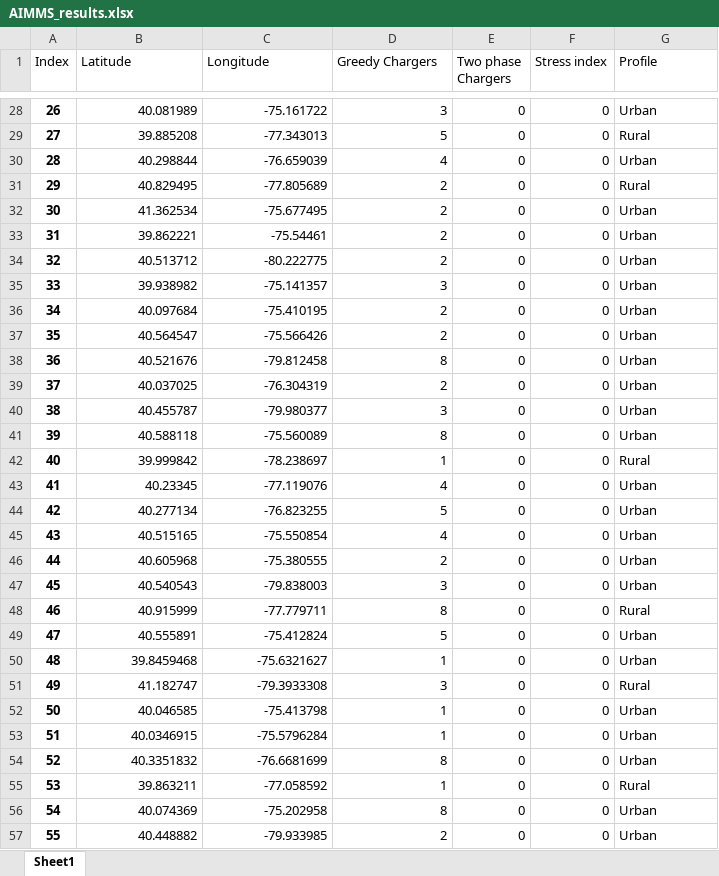
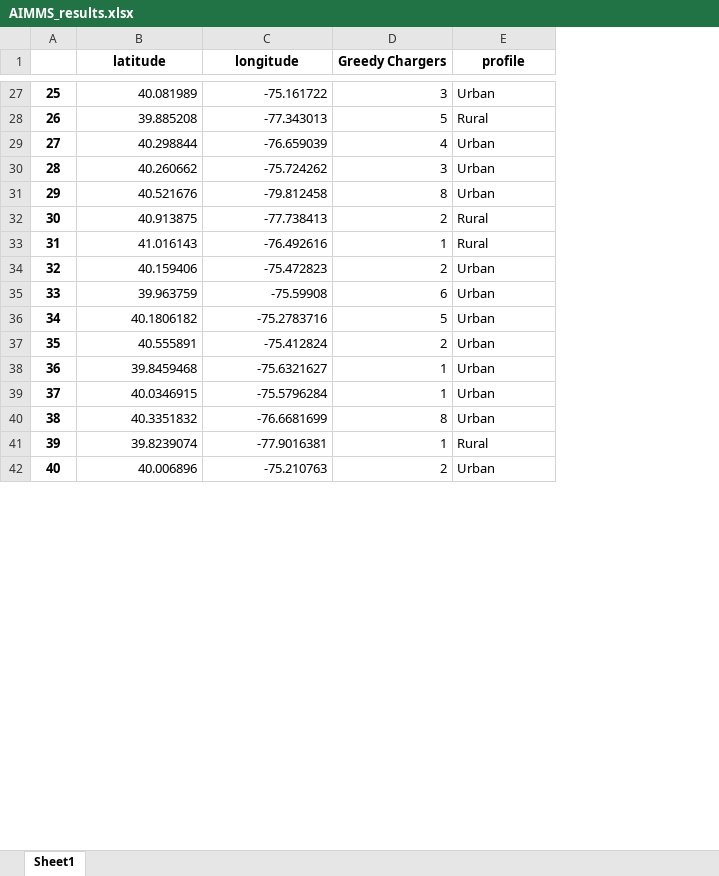
Before and after one commit to juanbeta98/MOPTA-23, an Excel workbook: Data/AIMMS_results.xlsx, sheet Sheet1, drawn as a sheet; only a part is shown, gaps mark what is left out; values as stored, in another font and other column widths than the file's, no borders; removed rows and columns are numbered as before the commit, all else as after; the diff covers the shown part only; the diff names each change by its address in the sheet, - before the commit and + after, or states it on an @@ line.

```diff
--- a/Data/AIMMS_results.xlsx (sheet Sheet1)
+++ b/Data/AIMMS_results.xlsx (sheet Sheet1)
-column E (Two phase Chargers), rows 28-30: all 0; row 35: 0; row 38: 0; rows 49-50: 0 | 0; rows 53-55: all 0; row 57: 0
-column F (Stress index), rows 28-30: all 0; row 35: 0; row 38: 0; rows 49-50: 0 | 0; rows 53-55: all 0; row 57: 0
@@ column A renumbered from row 1 down @@
-B1: Latitude
+B1: latitude
@@ B1:D1 bold: off → on, alignment: left → center @@
-C1: Longitude
+C1: longitude
-E1: Profile
+E1: profile
@@ E1 bold: off → on, alignment: left → center @@
-row 31: 29 | 40.829495 | -77.805689 | 2 | 0 | 0 | Rural
-row 32: 30 | 41.362534 | -75.677495 | 2 | 0 | 0 | Urban
-row 33: 31 | 39.862221 | -75.54461 | 2 | 0 | 0 | Urban
-row 34: 32 | 40.513712 | -80.222775 | 2 | 0 | 0 | Urban
-B30 (latitude): 39.938982
+B30 (latitude): 40.260662
-C30 (longitude): -75.141357
+C30 (longitude): -75.724262
-row 36: 34 | 40.097684 | -75.410195 | 2 | 0 | 0 | Urban
-row 37: 35 | 40.564547 | -75.566426 | 2 | 0 | 0 | Urban
-row 39: 37 | 40.037025 | -76.304319 | 2 | 0 | 0 | Urban
-row 40: 38 | 40.455787 | -79.980377 | 3 | 0 | 0 | Urban
-row 41: 39 | 40.588118 | -75.560089 | 8 | 0 | 0 | Urban
-row 42: 40 | 39.999842 | -78.238697 | 1 | 0 | 0 | Rural
-row 43: 41 | 40.23345 | -77.119076 | 4 | 0 | 0 | Urban
-row 44: 42 | 40.277134 | -76.823255 | 5 | 0 | 0 | Urban
-row 45: 43 | 40.515165 | -75.550854 | 4 | 0 | 0 | Urban
-row 46: 44 | 40.605968 | -75.380555 | 2 | 0 | 0 | Urban
-row 47: 45 | 40.540543 | -79.838003 | 3 | 0 | 0 | Urban
-row 48: 46 | 40.915999 | -77.779711 | 8 | 0 | 0 | Rural
+row 32: 30 | 40.913875 | -77.738413 | 2 | Rural
+row 33: 31 | 41.016143 | -76.492616 | 1 | Rural
+row 34: 32 | 40.159406 | -75.472823 | 2 | Urban
+row 35: 33 | 39.963759 | -75.59908 | 6 | Urban
+row 36: 34 | 40.1806182 | -75.2783716 | 5 | Urban
-D37 (Greedy Chargers): 5
+D37 (Greedy Chargers): 2
-row 51: 49 | 41.182747 | -79.3933308 | 3 | 0 | 0 | Rural
-row 52: 50 | 40.046585 | -75.413798 | 1 | 0 | 0 | Urban
-B41 (latitude): 39.863211
+B41 (latitude): 39.8239074
-C41 (longitude): -77.058592
+C41 (longitude): -77.9016381
-row 56: 54 | 40.074369 | -75.202958 | 8 | 0 | 0 | Urban
-B42 (latitude): 40.448882
+B42 (latitude): 40.006896
-C42 (longitude): -79.933985
+C42 (longitude): -75.210763
```
Also changed, not shown: 79 added rows, 71 removed rows and 33 edited cells elsewhere in this sheet, 2 other files.
